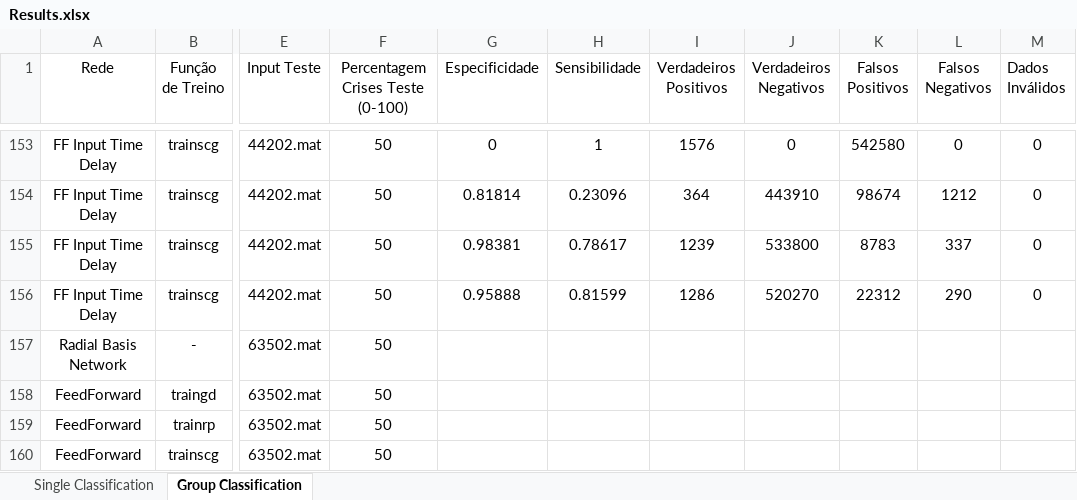
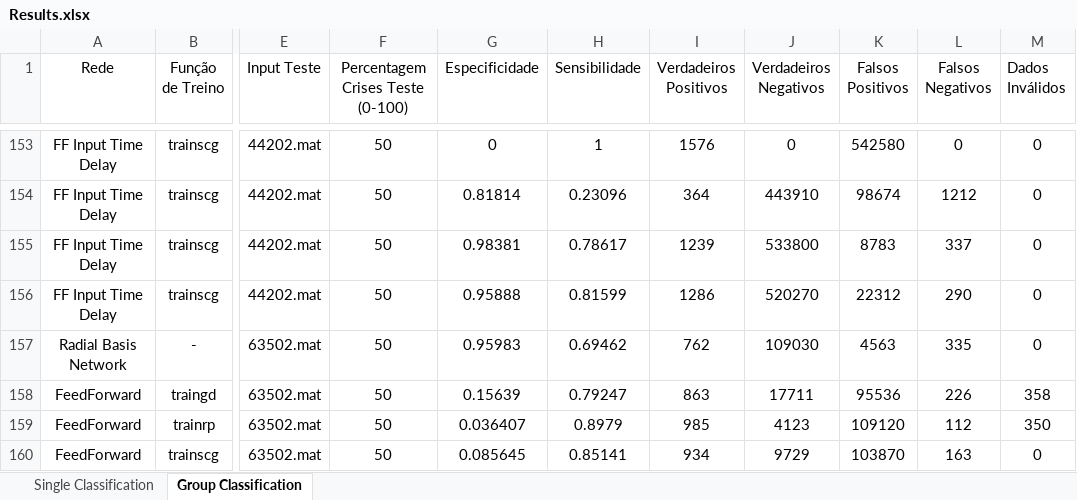
Before and after one commit to jpleitao/Aprendizagem-Computacional, an Excel workbook: TP3/Results.xlsx, sheet Group Classification, drawn as a sheet; only a part is shown, gaps mark what is left out; values as stored, in another font and other column widths than the file's, no borders; the diff covers the shown part only; the diff names each change by its address in the sheet, - before the commit and + after, or states it on an @@ line.

Commit message:
Final results

```diff
--- a/TP3/Results.xlsx (sheet Group Classification)
+++ b/TP3/Results.xlsx (sheet Group Classification)
-G157 (Especificidade): (empty)
+G157 (Especificidade): 0.95983
-H157 (Sensibilidade): (empty)
+H157 (Sensibilidade): 0.69462
-I157 (Verdadeiros Positivos): (empty)
+I157 (Verdadeiros Positivos): 762
-J157 (Verdadeiros Negativos): (empty)
+J157 (Verdadeiros Negativos): 109030
-K157 (Falsos Positivos): (empty)
+K157 (Falsos Positivos): 4563
-L157 (Falsos Negativos): (empty)
+L157 (Falsos Negativos): 335
-M157 (Dados Inválidos): (empty)
+M157 (Dados Inválidos): 0
-G158 (Especificidade): (empty)
+G158 (Especificidade): 0.15639
-H158 (Sensibilidade): (empty)
+H158 (Sensibilidade): 0.79247
-I158 (Verdadeiros Positivos): (empty)
+I158 (Verdadeiros Positivos): 863
-J158 (Verdadeiros Negativos): (empty)
+J158 (Verdadeiros Negativos): 17711
-K158 (Falsos Positivos): (empty)
+K158 (Falsos Positivos): 95536
-L158 (Falsos Negativos): (empty)
+L158 (Falsos Negativos): 226
-M158 (Dados Inválidos): (empty)
+M158 (Dados Inválidos): 358
-G159 (Especificidade): (empty)
+G159 (Especificidade): 0.036407
-H159 (Sensibilidade): (empty)
+H159 (Sensibilidade): 0.8979
-I159 (Verdadeiros Positivos): (empty)
+I159 (Verdadeiros Positivos): 985
-J159 (Verdadeiros Negativos): (empty)
+J159 (Verdadeiros Negativos): 4123
-K159 (Falsos Positivos): (empty)
+K159 (Falsos Positivos): 109120
-L159 (Falsos Negativos): (empty)
+L159 (Falsos Negativos): 112
-M159 (Dados Inválidos): (empty)
+M159 (Dados Inválidos): 350
-G160 (Especificidade): (empty)
+G160 (Especificidade): 0.085645
-H160 (Sensibilidade): (empty)
+H160 (Sensibilidade): 0.85141
-I160 (Verdadeiros Positivos): (empty)
+I160 (Verdadeiros Positivos): 934
-J160 (Verdadeiros Negativos): (empty)
+J160 (Verdadeiros Negativos): 9729
-K160 (Falsos Positivos): (empty)
+K160 (Falsos Positivos): 103870
-L160 (Falsos Negativos): (empty)
+L160 (Falsos Negativos): 163
-M160 (Dados Inválidos): (empty)
+M160 (Dados Inválidos): 0
```
Also changed, not shown: 189 edited cells elsewhere in this sheet.
